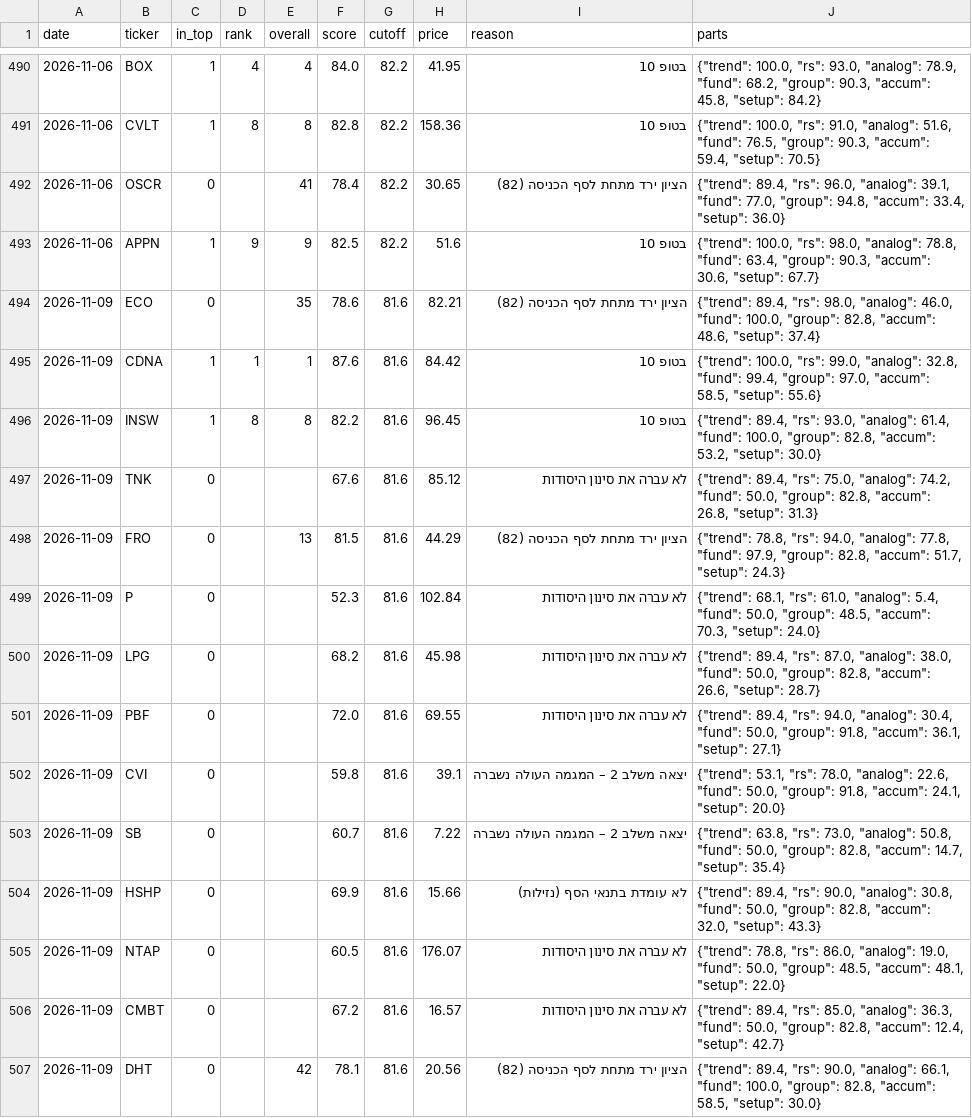
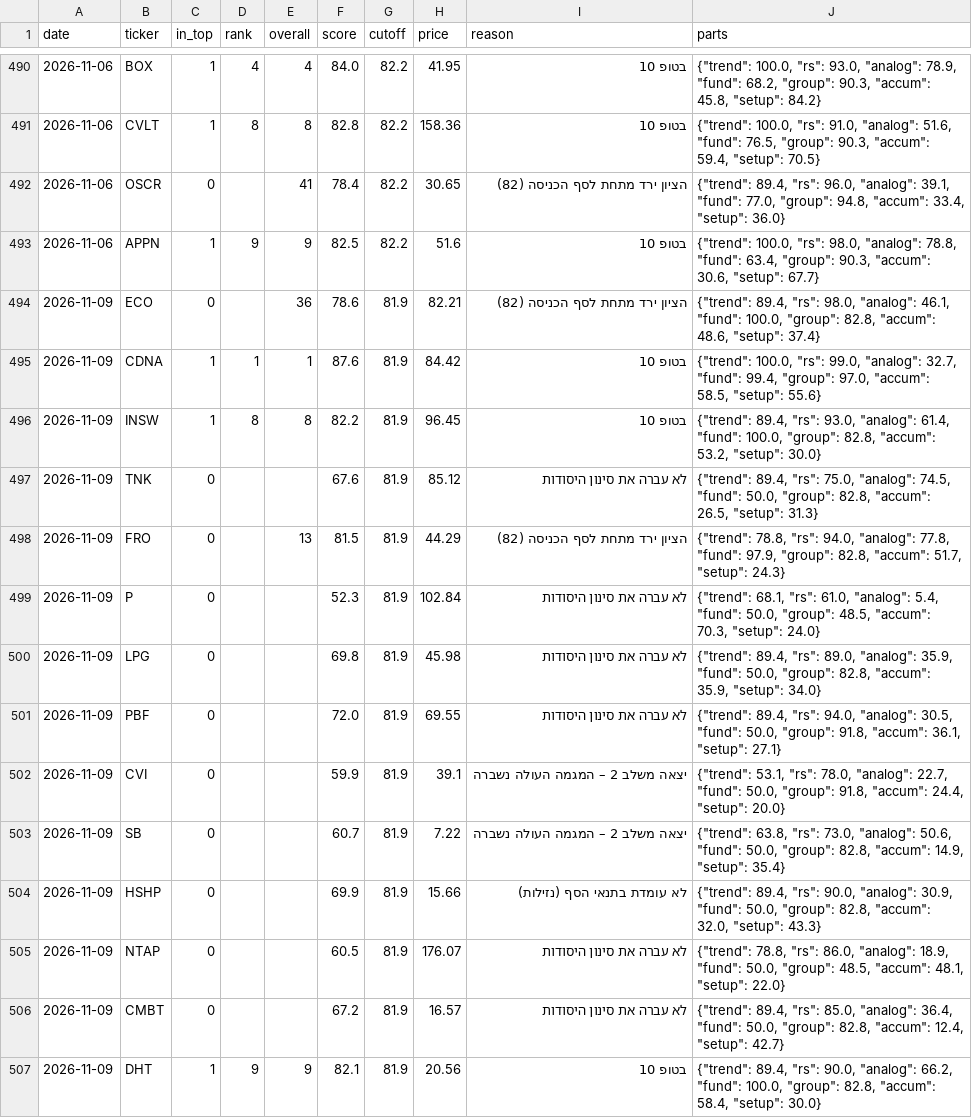
Before and after one commit to OdedAviv1211/stock-radar, a CSV file: data/pick_log.csv, drawn as a sheet; only a part is shown, gaps mark what is left out; the diff covers the shown part only.

```diff
--- a/data/pick_log.csv
+++ b/data/pick_log.csv
@@ -493,15 +493,15 @@ date,ticker,in_top,rank,overall,score,cutoff,price,reason,parts
 2026-11-06,APPN,1,9,9,82.5,82.2,51.6,בטופ 10,"{""trend"": 100.0, ""rs"": 98.0, ""analog"": 78.8, ""fund"": 63.4, ""group"": 90.3, ""accum"": 30.6, ""setup"": 67.7}"
-2026-11-09,ECO,0,,35,78.6,81.6,82.21,הציון ירד מתחת לסף הכניסה (82),"{""trend"": 89.4, ""rs"": 98.0, ""analog"": 46.0, ""fund"": 100.0, ""group"": 82.8, ""accum"": 48.6, ""setup"": 37.4}"
-2026-11-09,CDNA,1,1,1,87.6,81.6,84.42,בטופ 10,"{""trend"": 100.0, ""rs"": 99.0, ""analog"": 32.8, ""fund"": 99.4, ""group"": 97.0, ""accum"": 58.5, ""setup"": 55.6}"
-2026-11-09,INSW,1,8,8,82.2,81.6,96.45,בטופ 10,"{""trend"": 89.4, ""rs"": 93.0, ""analog"": 61.4, ""fund"": 100.0, ""group"": 82.8, ""accum"": 53.2, ""setup"": 30.0}"
-2026-11-09,TNK,0,,,67.6,81.6,85.12,לא עברה את סינון היסודות,"{""trend"": 89.4, ""rs"": 75.0, ""analog"": 74.2, ""fund"": 50.0, ""group"": 82.8, ""accum"": 26.8, ""setup"": 31.3}"
-2026-11-09,FRO,0,,13,81.5,81.6,44.29,הציון ירד מתחת לסף הכניסה (82),"{""trend"": 78.8, ""rs"": 94.0, ""analog"": 77.8, ""fund"": 97.9, ""group"": 82.8, ""accum"": 51.7, ""setup"": 24.3}"
-2026-11-09,P,0,,,52.3,81.6,102.84,לא עברה את סינון היסודות,"{""trend"": 68.1, ""rs"": 61.0, ""analog"": 5.4, ""fund"": 50.0, ""group"": 48.5, ""accum"": 70.3, ""setup"": 24.0}"
-2026-11-09,LPG,0,,,68.2,81.6,45.98,לא עברה את סינון היסודות,"{""trend"": 89.4, ""rs"": 87.0, ""analog"": 38.0, ""fund"": 50.0, ""group"": 82.8, ""accum"": 26.6, ""setup"": 28.7}"
-2026-11-09,PBF,0,,,72.0,81.6,69.55,לא עברה את סינון היסודות,"{""trend"": 89.4, ""rs"": 94.0, ""analog"": 30.4, ""fund"": 50.0, ""group"": 91.8, ""accum"": 36.1, ""setup"": 27.1}"
-2026-11-09,CVI,0,,,59.8,81.6,39.1,יצאה משלב 2 – המגמה העולה נשברה,"{""trend"": 53.1, ""rs"": 78.0, ""analog"": 22.6, ""fund"": 50.0, ""group"": 91.8, ""accum"": 24.1, ""setup"": 20.0}"
-2026-11-09,SB,0,,,60.7,81.6,7.22,יצאה משלב 2 – המגמה העולה נשברה,"{""trend"": 63.8, ""rs"": 73.0, ""analog"": 50.8, ""fund"": 50.0, ""group"": 82.8, ""accum"": 14.7, ""setup"": 35.4}"
-2026-11-09,HSHP,0,,,69.9,81.6,15.66,לא עומדת בתנאי הסף (נזילות),"{""trend"": 89.4, ""rs"": 90.0, ""analog"": 30.8, ""fund"": 50.0, ""group"": 82.8, ""accum"": 32.0, ""setup"": 43.3}"
-2026-11-09,NTAP,0,,,60.5,81.6,176.07,לא עברה את סינון היסודות,"{""trend"": 78.8, ""rs"": 86.0, ""analog"": 19.0, ""fund"": 50.0, ""group"": 48.5, ""accum"": 48.1, ""setup"": 22.0}"
-2026-11-09,CMBT,0,,,67.2,81.6,16.57,לא עברה את סינון היסודות,"{""trend"": 89.4, ""rs"": 85.0, ""analog"": 36.3, ""fund"": 50.0, ""group"": 82.8, ""accum"": 12.4, ""setup"": 42.7}"
-2026-11-09,DHT,0,,42,78.1,81.6,20.56,הציון ירד מתחת לסף הכניסה (82),"{""trend"": 89.4, ""rs"": 90.0, ""analog"": 66.1, ""fund"": 100.0, ""group"": 82.8, ""accum"": 58.5, ""setup"": 30.0}"
+2026-11-09,ECO,0,,36,78.6,81.9,82.21,הציון ירד מתחת לסף הכניסה (82),"{""trend"": 89.4, ""rs"": 98.0, ""analog"": 46.1, ""fund"": 100.0, ""group"": 82.8, ""accum"": 48.6, ""setup"": 37.4}"
+2026-11-09,CDNA,1,1,1,87.6,81.9,84.42,בטופ 10,"{""trend"": 100.0, ""rs"": 99.0, ""analog"": 32.7, ""fund"": 99.4, ""group"": 97.0, ""accum"": 58.5, ""setup"": 55.6}"
+2026-11-09,INSW,1,8,8,82.2,81.9,96.45,בטופ 10,"{""trend"": 89.4, ""rs"": 93.0, ""analog"": 61.4, ""fund"": 100.0, ""group"": 82.8, ""accum"": 53.2, ""setup"": 30.0}"
+2026-11-09,TNK,0,,,67.6,81.9,85.12,לא עברה את סינון היסודות,"{""trend"": 89.4, ""rs"": 75.0, ""analog"": 74.5, ""fund"": 50.0, ""group"": 82.8, ""accum"": 26.5, ""setup"": 31.3}"
+2026-11-09,FRO,0,,13,81.5,81.9,44.29,הציון ירד מתחת לסף הכניסה (82),"{""trend"": 78.8, ""rs"": 94.0, ""analog"": 77.8, ""fund"": 97.9, ""group"": 82.8, ""accum"": 51.7, ""setup"": 24.3}"
+2026-11-09,P,0,,,52.3,81.9,102.84,לא עברה את סינון היסודות,"{""trend"": 68.1, ""rs"": 61.0, ""analog"": 5.4, ""fund"": 50.0, ""group"": 48.5, ""accum"": 70.3, ""setup"": 24.0}"
+2026-11-09,LPG,0,,,69.8,81.9,45.98,לא עברה את סינון היסודות,"{""trend"": 89.4, ""rs"": 89.0, ""analog"": 35.9, ""fund"": 50.0, ""group"": 82.8, ""accum"": 35.9, ""setup"": 34.0}"
+2026-11-09,PBF,0,,,72.0,81.9,69.55,לא עברה את סינון היסודות,"{""trend"": 89.4, ""rs"": 94.0, ""analog"": 30.5, ""fund"": 50.0, ""group"": 91.8, ""accum"": 36.1, ""setup"": 27.1}"
+2026-11-09,CVI,0,,,59.9,81.9,39.1,יצאה משלב 2 – המגמה העולה נשברה,"{""trend"": 53.1, ""rs"": 78.0, ""analog"": 22.7, ""fund"": 50.0, ""group"": 91.8, ""accum"": 24.4, ""setup"": 20.0}"
+2026-11-09,SB,0,,,60.7,81.9,7.22,יצאה משלב 2 – המגמה העולה נשברה,"{""trend"": 63.8, ""rs"": 73.0, ""analog"": 50.6, ""fund"": 50.0, ""group"": 82.8, ""accum"": 14.9, ""setup"": 35.4}"
+2026-11-09,HSHP,0,,,69.9,81.9,15.66,לא עומדת בתנאי הסף (נזילות),"{""trend"": 89.4, ""rs"": 90.0, ""analog"": 30.9, ""fund"": 50.0, ""group"": 82.8, ""accum"": 32.0, ""setup"": 43.3}"
+2026-11-09,NTAP,0,,,60.5,81.9,176.07,לא עברה את סינון היסודות,"{""trend"": 78.8, ""rs"": 86.0, ""analog"": 18.9, ""fund"": 50.0, ""group"": 48.5, ""accum"": 48.1, ""setup"": 22.0}"
+2026-11-09,CMBT,0,,,67.2,81.9,16.57,לא עברה את סינון היסודות,"{""trend"": 89.4, ""rs"": 85.0, ""analog"": 36.4, ""fund"": 50.0, ""group"": 82.8, ""accum"": 12.4, ""setup"": 42.7}"
+2026-11-09,DHT,1,9,9,82.1,81.9,20.56,בטופ 10,"{""trend"": 89.4, ""rs"": 90.0, ""analog"": 66.2, ""fund"": 100.0, ""group"": 82.8, ""accum"": 58.4, ""setup"": 30.0}"
```
Also changed, not shown: 1 removed row and 55 edited cells elsewhere in this file, data/picks_history.csv, 7 other files.
